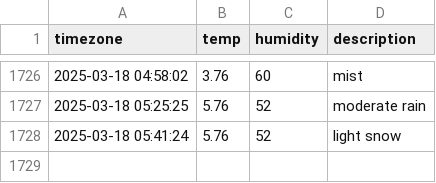
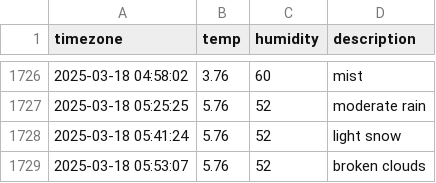
Before and after one commit to osmanthus0204/seoul_weather, a CSV file: seoul_weather.csv, drawn as a sheet; only a part is shown, gaps mark what is left out; the diff names each change by its address in the sheet, - before the commit and + after, or states it on an @@ line.

```diff
--- a/seoul_weather.csv
+++ b/seoul_weather.csv
+row 1729: 2025-03-18 05:53:07 | 5.76 | 52 | broken clouds
```
